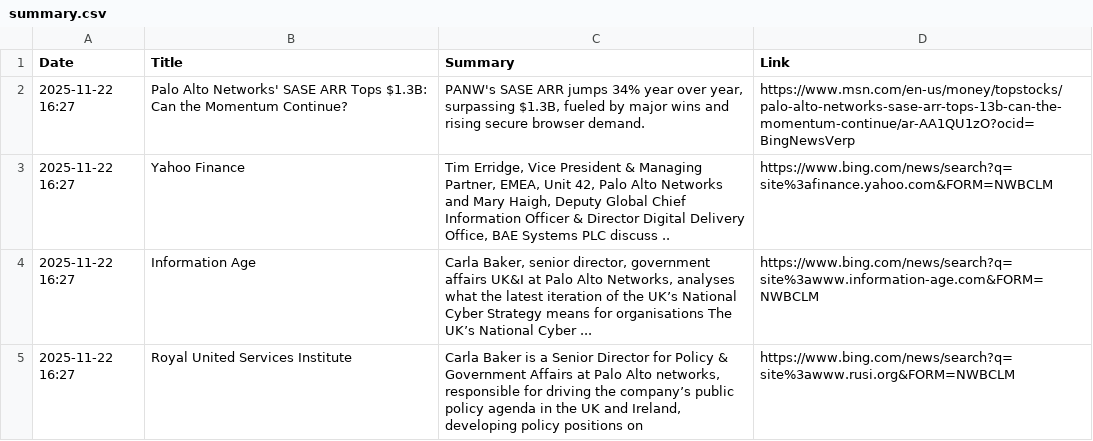
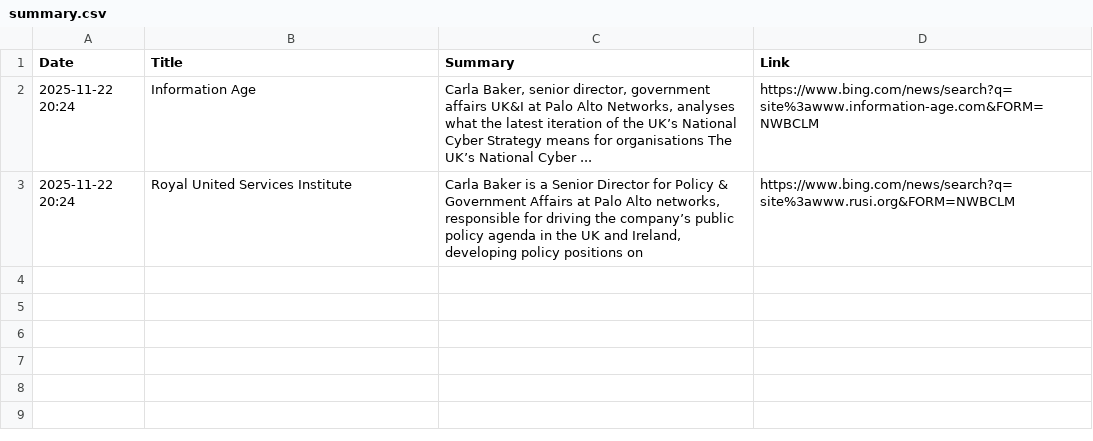
Before and after one commit to ashnaHPR/HPRxPANW-UK-tracker, a CSV file: summaries/weekly/summary.csv, drawn as a sheet.

```diff
--- a/summaries/weekly/summary.csv
+++ b/summaries/weekly/summary.csv
@@ -1,5 +1,3 @@
 Date,Title,Summary,Link
-2025-11-22 16:27,Palo Alto Networks' SASE ARR Tops $1.3B: Can the Momentum Continue?,"PANW's SASE ARR jumps 34% year over year, surpassing $1.3B, fueled by major wins and rising secure browser demand.",https://www.msn.com/en-us/money/topstocks/palo-alto-networks-sase-arr-tops-13b-can-the-momentum-continue/ar-AA1QU1zO?ocid=BingNewsVerp
-2025-11-22 16:27,Yahoo Finance,"Tim Erridge, Vice President & Managing Partner, EMEA, Unit 42, Palo Alto Networks and Mary Haigh, Deputy Global Chief Information Officer & Director Digital Delivery Office, BAE Systems PLC discuss ..",https://www.bing.com/news/search?q=site%3afinance.yahoo.com&FORM=NWBCLM
-2025-11-22 16:27,Information Age,"Carla Baker, senior director, government affairs UK&I at Palo Alto Networks, analyses what the latest iteration of the UK’s National Cyber Strategy means for organisations The UK’s National Cyber ...",https://www.bing.com/news/search?q=site%3awww.information-age.com&FORM=NWBCLM
-2025-11-22 16:27,Royal United Services Institute,"Carla Baker is a Senior Director for Policy & Government Affairs at Palo Alto networks, responsible for driving the company’s public policy agenda in the UK and Ireland, developing policy positions on",https://www.bing.com/news/search?q=site%3awww.rusi.org&FORM=NWBCLM
+2025-11-22 20:24,Information Age,"Carla Baker, senior director, government affairs UK&I at Palo Alto Networks, analyses what the latest iteration of the UK’s National Cyber Strategy means for organisations The UK’s National Cyber ...",https://www.bing.com/news/search?q=site%3awww.information-age.com&FORM=NWBCLM
+2025-11-22 20:24,Royal United Services Institute,"Carla Baker is a Senior Director for Policy & Government Affairs at Palo Alto networks, responsible for driving the company’s public policy agenda in the UK and Ireland, developing policy positions on",https://www.bing.com/news/search?q=site%3awww.rusi.org&FORM=NWBCLM
```
Also changed, not shown: summaries/monthly/2025/11.csv, 1 other file.
